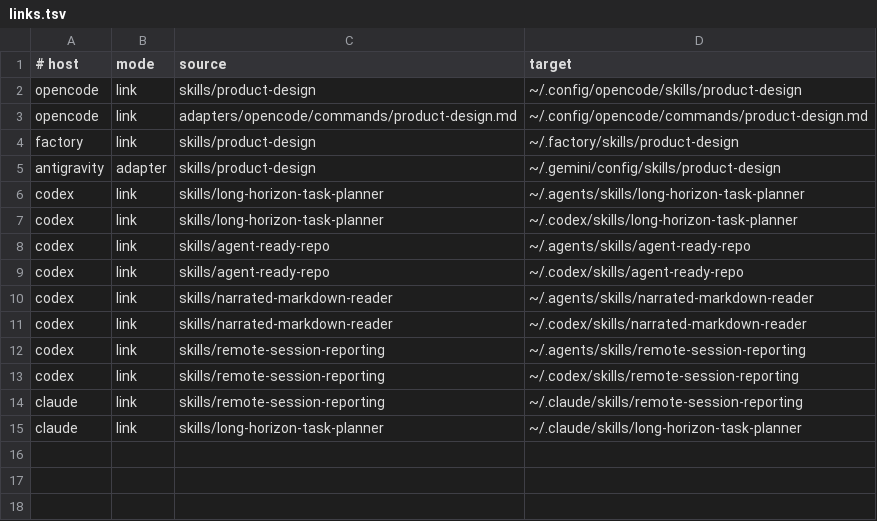
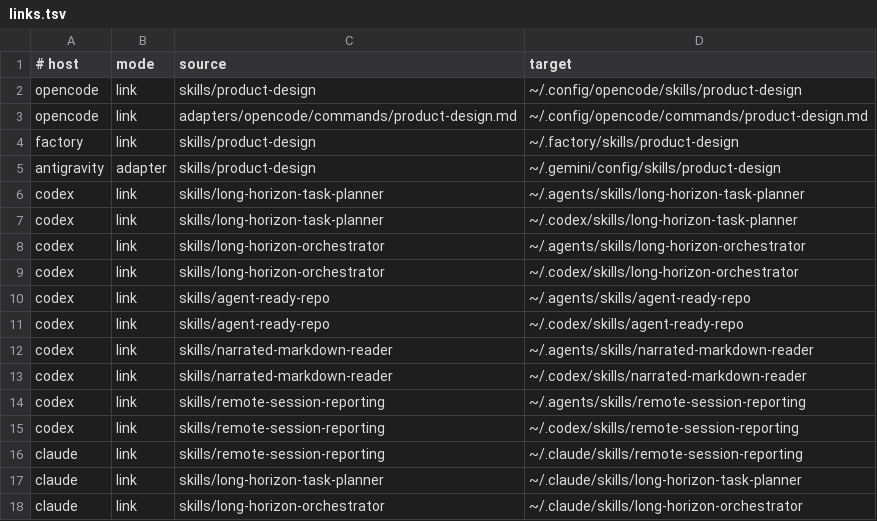
Before and after one commit to kristianbonnici/agent-skills, a TSV file: install/links.tsv, drawn as a sheet.

Commit message:
feat(skills): add long-horizon orchestrator
Run an approved set of long agent tasks unattended: launch each as its own
agent (T3 threads on any provider, Claude Code or Codex subagents), get woken
by report-backs, completion notifications or a heartbeat, chain dependents,
merge reviewed work into the branch the run started from, and end with a
plain-language report and a Mermaid run diagram.

Routing prefers the orchestrator's own harness, judges capacity by plan size
(scripts/provider-usage reads the last observed Claude and Codex limits),
hands computer-use steps to Codex and simple steps to Antigravity, and hands
a task to another harness when its provider runs out of quota.

Install it for Codex and Claude Code, and point the planner at it.

```diff
--- a/install/links.tsv
+++ b/install/links.tsv
@@ -7,2 +7,4 @@ codex	link	skills/long-horizon-task-planner	~/.agents/skills/long-horizon-task-p
 codex	link	skills/long-horizon-task-planner	~/.codex/skills/long-horizon-task-planner
+codex	link	skills/long-horizon-orchestrator	~/.agents/skills/long-horizon-orchestrator
+codex	link	skills/long-horizon-orchestrator	~/.codex/skills/long-horizon-orchestrator
 codex	link	skills/agent-ready-repo	~/.agents/skills/agent-ready-repo
@@ -15 +17,2 @@ claude	link	skills/remote-session-reporting	~/.claude/skills/remote-session-repo
 claude	link	skills/long-horizon-task-planner	~/.claude/skills/long-horizon-task-planner
+claude	link	skills/long-horizon-orchestrator	~/.claude/skills/long-horizon-orchestrator
```
Also changed, not shown: 12 other files.
